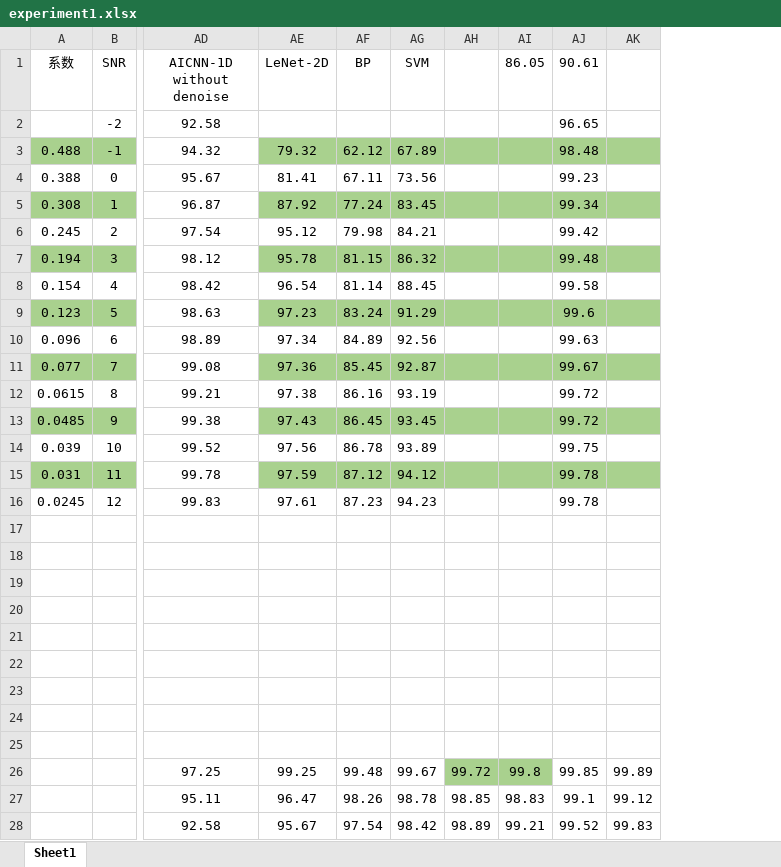
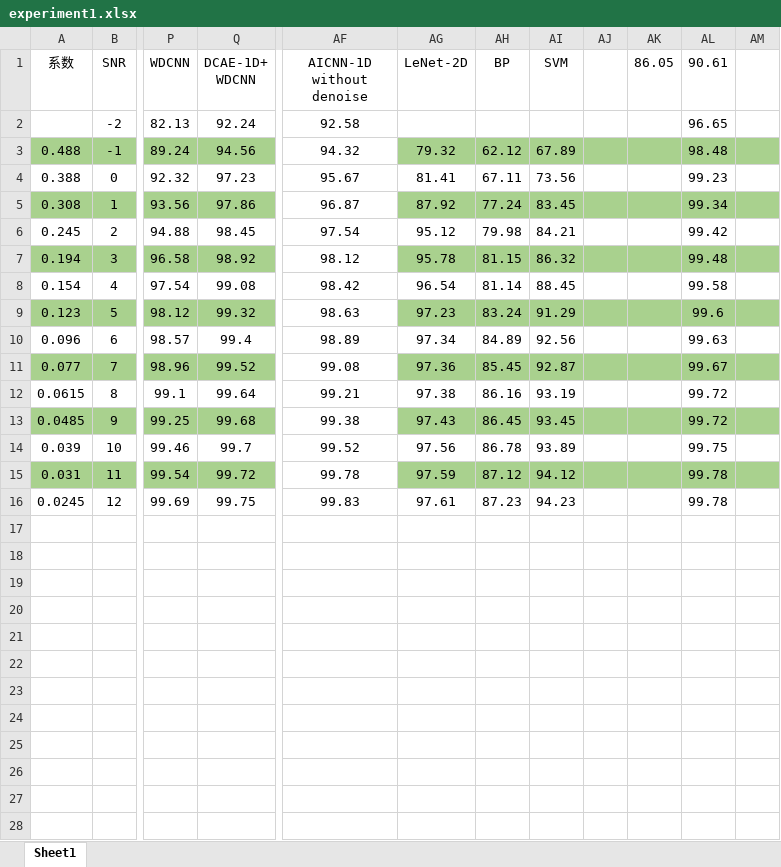
Before and after one commit to liuzard/deeplearning_diagnosis, an Excel workbook: DCAE_diagnosis/experiment1.xlsx, sheet Sheet1, drawn as a sheet; only a part is shown, gaps mark what is left out; values as stored, in another font and other column widths than the file's, no borders; removed rows and columns are numbered as before the commit, all else as after; rows hold the shown columns only; the diff names each change by its address in the sheet, - before the commit and + after, or states it on an @@ line.

Commit message:
Modify the plot_module of "DCAE_diagnosis"

```diff
--- a/DCAE_diagnosis/experiment1.xlsx (sheet Sheet1)
+++ b/DCAE_diagnosis/experiment1.xlsx (sheet Sheet1)
+column P (WDCNN), rows 2-16: 82.13 | 89.24 | 92.32 | 93.56 | 94.88 | 96.58 | 97.54 | 98.12 | 98.57 | 98.96 | 99.1 | 99.25 | 99.46 | 99.54 | 99.69
+column Q (DCAE-1D+ WDCNN), rows 2-16: 92.24 | 94.56 | 97.23 | 97.86 | 98.45 | 98.92 | 99.08 | 99.32 | 99.4 | 99.52 | 99.64 | 99.68 | 99.7 | 99.72 | 99.75
-column AH, empty
+column AJ, empty
-column AK, empty
+column AM, empty
-row 17: (empty)
-row 18: (empty)
-row 19: (empty)
-row 20: (empty)
-row 21: (empty)
-row 22: (empty)
-row 23: (empty)
-row 24: (empty)
-row 25: (empty)
-row 26:  |  | 97.25 | 99.25 | 99.48 | 99.67 | 99.72 | 99.8 | 99.85 | 99.89
-row 27:  |  | 95.11 | 96.47 | 98.26 | 98.78 | 98.85 | 98.83 | 99.1 | 99.12
-row 28:  |  | 92.58 | 95.67 | 97.54 | 98.42 | 98.89 | 99.21 | 99.52 | 99.83
```
Also changed, not shown: DCAE_diagnosis/confusion_bearing.xlsx, 7 other files.
